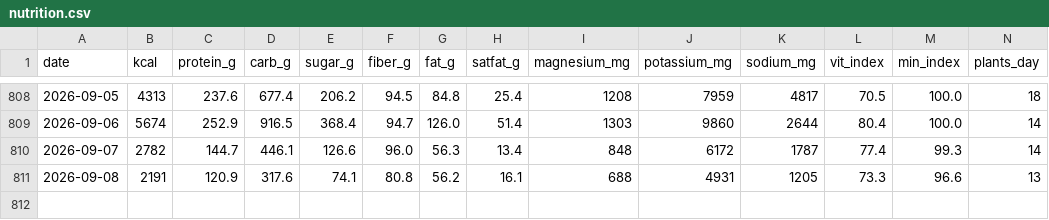
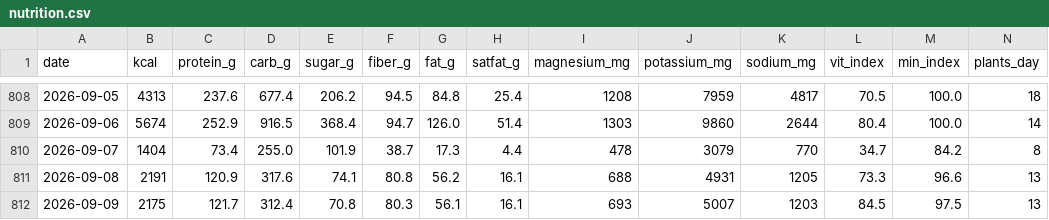
Before and after one commit to micmer-git/micmer-git.github.io, a CSV file: vita/cibo/data/nutrition.csv, drawn as a sheet; only a part is shown, gaps mark what is left out; rows hold the shown columns only; the diff covers the shown part only; the diff names each change by its address in the sheet, - before the commit and + after, or states it on an @@ line.

```diff
--- a/vita/cibo/data/nutrition.csv
+++ b/vita/cibo/data/nutrition.csv
-B810 (kcal): 2782
+B810 (kcal): 1404
-C810 (protein_g): 144.7
+C810 (protein_g): 73.4
-D810 (carb_g): 446.1
+D810 (carb_g): 255.0
-E810 (sugar_g): 126.6
+E810 (sugar_g): 101.9
-F810 (fiber_g): 96.0
+F810 (fiber_g): 38.7
-G810 (fat_g): 56.3
+G810 (fat_g): 17.3
-H810 (satfat_g): 13.4
+H810 (satfat_g): 4.4
-I810 (magnesium_mg): 848
+I810 (magnesium_mg): 478
-J810 (potassium_mg): 6172
+J810 (potassium_mg): 3079
-K810 (sodium_mg): 1787
+K810 (sodium_mg): 770
-L810 (vit_index): 77.4
+L810 (vit_index): 34.7
-M810 (min_index): 99.3
+M810 (min_index): 84.2
-N810 (plants_day): 14
+N810 (plants_day): 8
+row 812: 2026-09-09 | 2175 | 121.7 | 312.4 | 70.8 | 80.3 | 56.1 | 16.1 | 693 | 5007 | 1203 | 84.5 | 97.5 | 13
```
Also changed, not shown: 25 edited cells elsewhere in this file, vita/cibo/data/flora_foods.csv, vita/cibo/data/metabolismo.csv, 6 other files.
